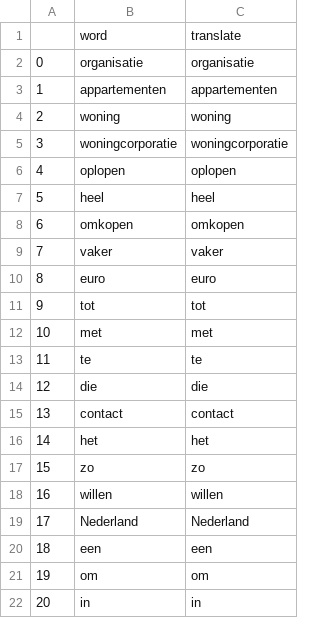
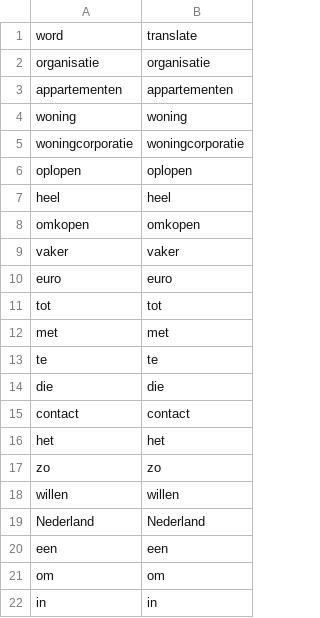
Before and after one commit to cheerzhang/common_tool, a CSV file: data/dutch.csv, drawn as a sheet; the diff names each change by its address in the sheet, - before the commit and + after, or states it on an @@ line.

Commit message:
Update dutch.csv

```diff
--- a/data/dutch.csv
+++ b/data/dutch.csv
-column A, rows 2-22: 0 | 1 | 2 | 3 | 4 | 5 | 6 | 7 | 8 | 9 | 10 | 11 | 12 | 13 | 14 | 15 | 16 | 17 | 18 | 19 | 20
```
